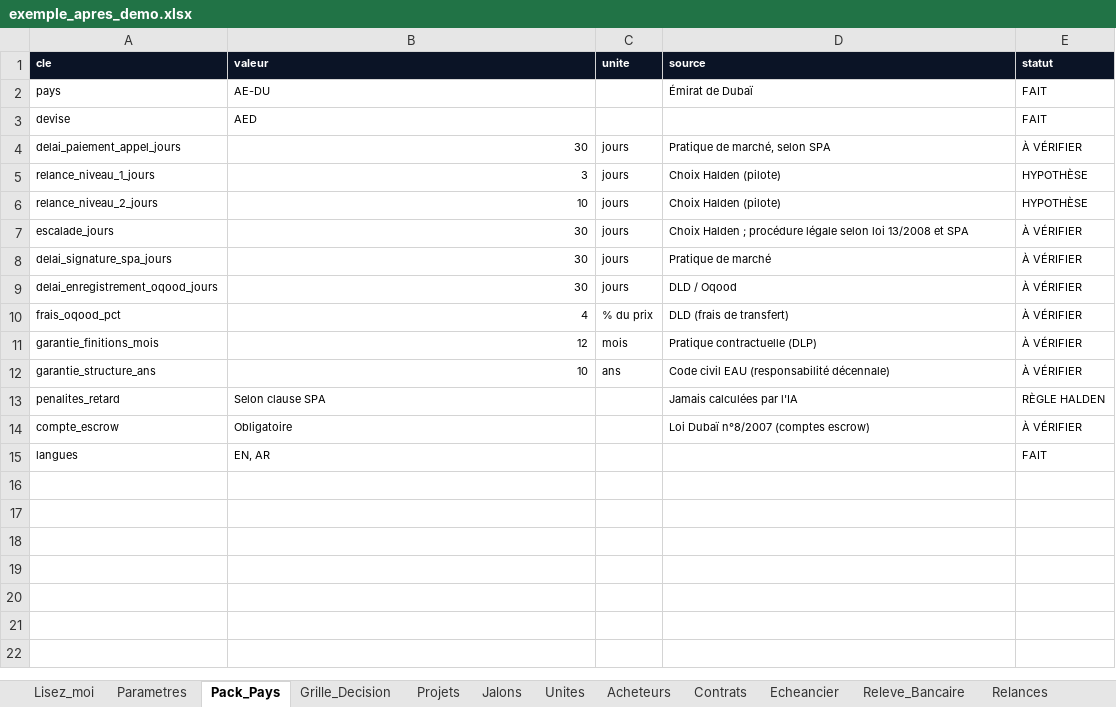
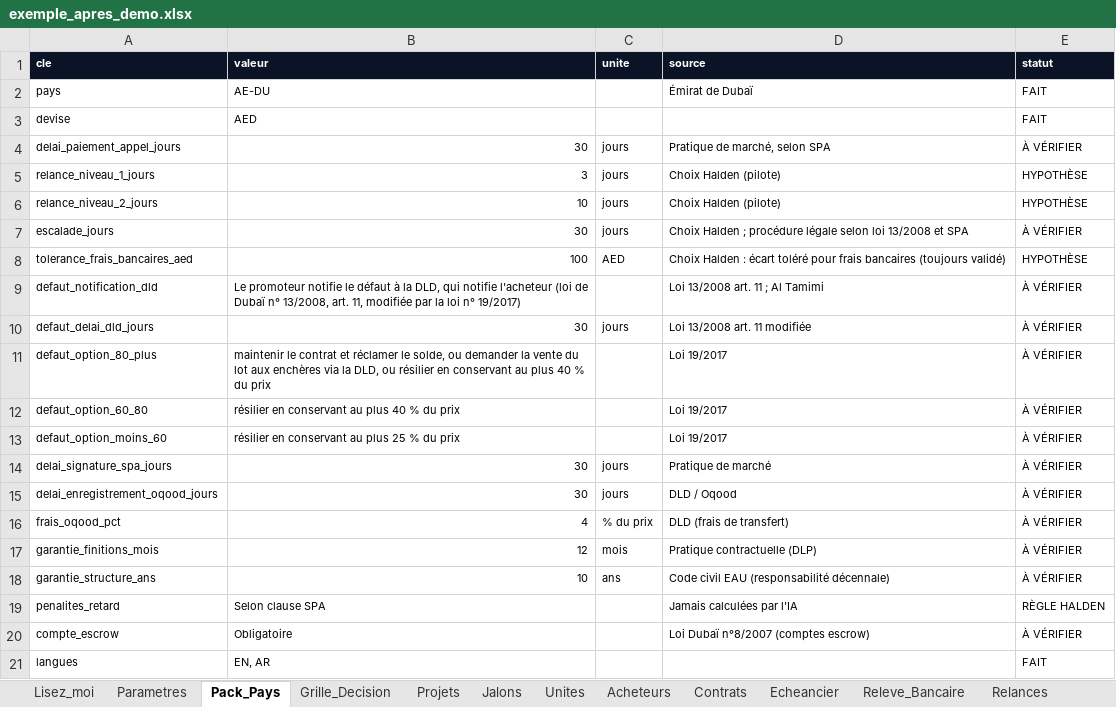
Before and after one commit to karamel75/Halden, an Excel workbook: donnees/exemple_apres_demo.xlsx, sheet Pack_Pays, drawn as a sheet; values as stored, in another font and other column widths than the file's, no borders; the diff names each change by its address in the sheet, - before the commit and + after, or states it on an @@ line.

```diff
--- a/donnees/exemple_apres_demo.xlsx (sheet Pack_Pays)
+++ b/donnees/exemple_apres_demo.xlsx (sheet Pack_Pays)
+row 8: tolerance_frais_bancaires_aed | 100 | AED | Choix Halden : écart toléré pour frais bancaires (toujours validé) | HYPOTHÈSE
+row 9: defaut_notification_dld | Le promoteur notifie le défaut à la DLD, qui notifie l'acheteur (loi de Dubaï n° 13/2008, art. 11, modifiée par la loi n° 19/2017) |  | Loi 13/2008 art. 11 ; Al Tamimi | À VÉRIFIER
+row 10: defaut_delai_dld_jours | 30 | jours | Loi 13/2008 art. 11 modifiée | À VÉRIFIER
+row 11: defaut_option_80_plus | maintenir le contrat et réclamer le solde, ou demander la vente du lot aux enchères via la DLD, ou résilier en conservant au plus 40 % du prix |  | Loi 19/2017 | À VÉRIFIER
+row 12: defaut_option_60_80 | résilier en conservant au plus 40 % du prix |  | Loi 19/2017 | À VÉRIFIER
+row 13: defaut_option_moins_60 | résilier en conservant au plus 25 % du prix |  | Loi 19/2017 | À VÉRIFIER
```
Also changed, not shown: sheet Journal_Audit, sheet File_Approbation, sheet Messages_Sortants, sheet Relances, sheet Releve_Bancaire, sheet Messages_Entrants, 8 more sheets, donnees/halden_base.xlsx, 36 other files.
